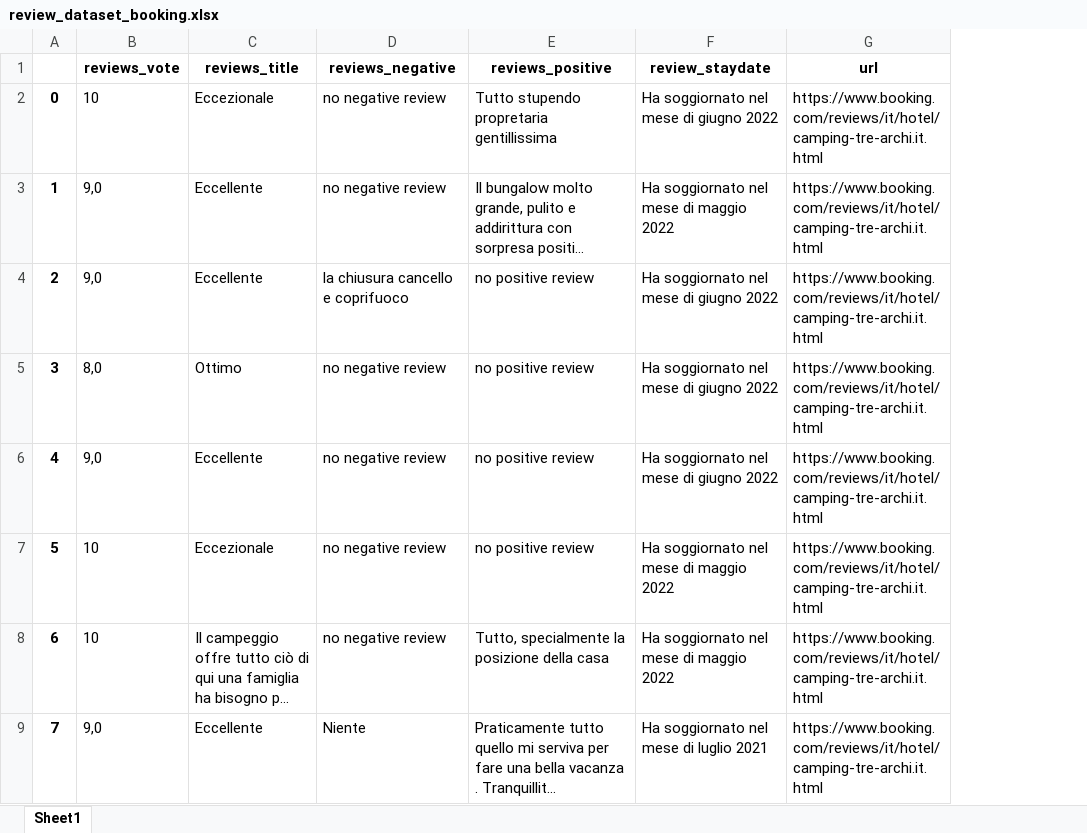
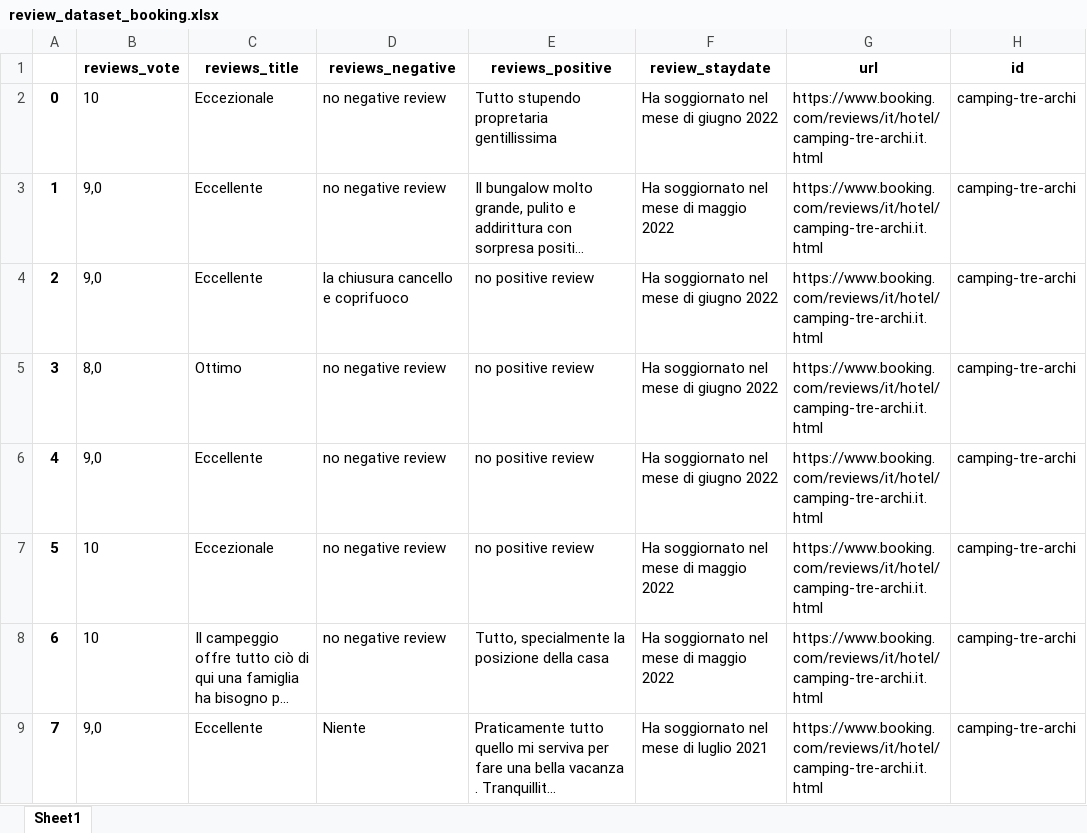
Before and after one commit to Simo-univpm/progetto_bda, an Excel workbook: datasets/review_dataset_booking.xlsx, sheet Sheet1, drawn as a sheet; only a part is shown; long unchanged cells end in …; values as stored, in another font and other column widths than the file's, no borders; the diff covers the shown part only; the diff names each change by its address in the sheet, - before the commit and + after, or states it on an @@ line.

```diff
--- a/datasets/review_dataset_booking.xlsx (sheet Sheet1)
+++ b/datasets/review_dataset_booking.xlsx (sheet Sheet1)
+column H (id), rows 2-9: all camping-tre-archi
```
Also changed, not shown: 4 added rows, 40 moved rows and row numbers in column A elsewhere in this sheet, datasets/availability_dataset_2022-09-17_2022-09-24_booking.xlsx, datasets/general_data_dataset_booking.xlsx, 4 other files.
